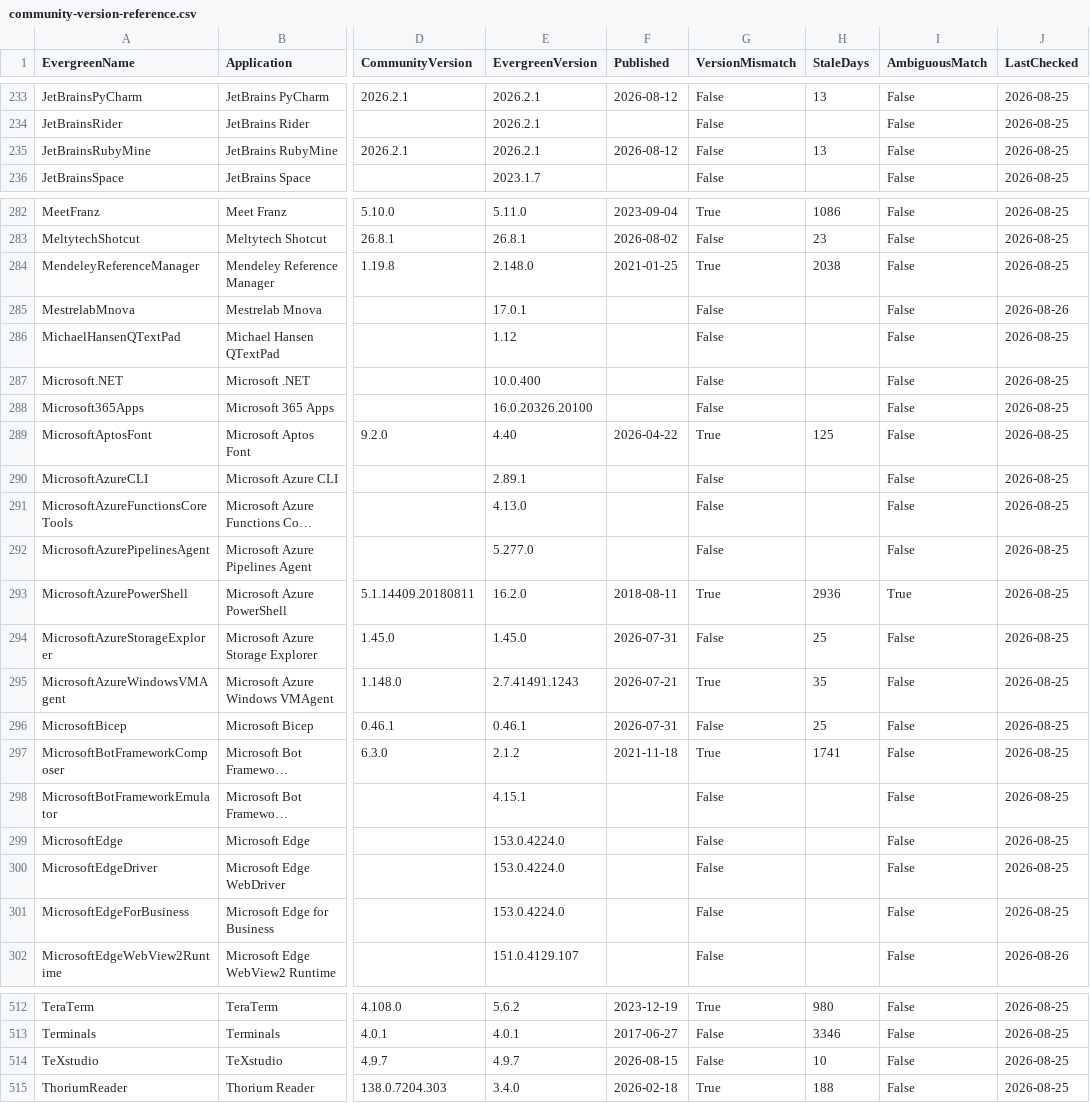
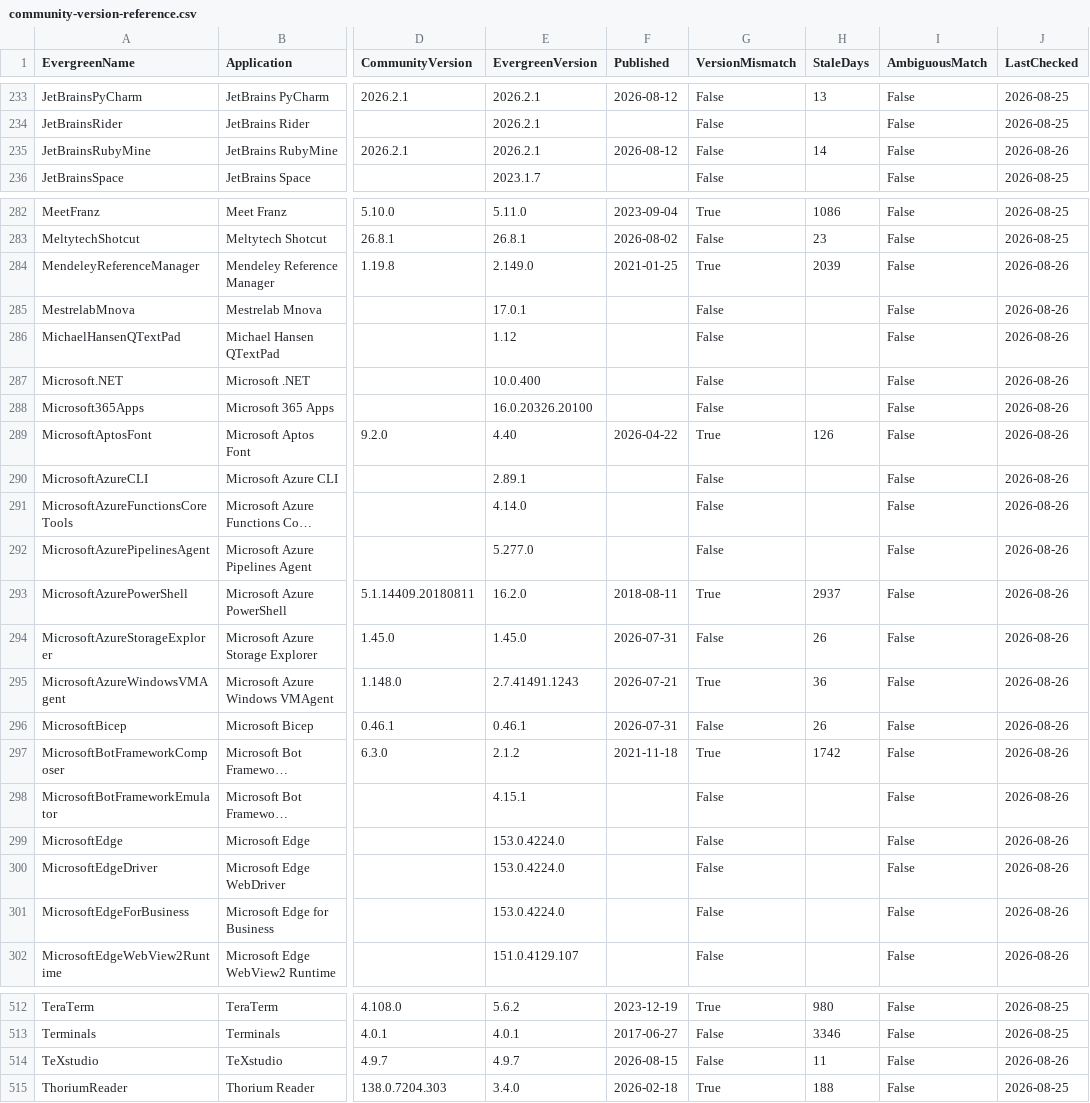
Before and after one commit to patsaindon/chocolatey-packages, a CSV file: prospecting/community-version-reference.csv, drawn as a sheet; only a part is shown, gaps mark what is left out; long unchanged cells end in …; the diff covers the shown part only; the diff names each change by its address in the sheet, - before the commit and + after, or states it on an @@ line.

```diff
--- a/prospecting/community-version-reference.csv
+++ b/prospecting/community-version-reference.csv
-H235 (StaleDays): 13
+H235 (StaleDays): 14
-J235 (LastChecked): 2026-08-25
+J235 (LastChecked): 2026-08-26
-E284 (EvergreenVersion): 2.148.0
+E284 (EvergreenVersion): 2.149.0
-H284 (StaleDays): 2038
+H284 (StaleDays): 2039
-J284 (LastChecked): 2026-08-25
+J284 (LastChecked): 2026-08-26
-J286:J301 (LastChecked): 2026-08-25
+J286:J301 (LastChecked): 2026-08-26
-H289 (StaleDays): 125
+H289 (StaleDays): 126
-E291 (EvergreenVersion): 4.13.0
+E291 (EvergreenVersion): 4.14.0
-H293 (StaleDays): 2936
+H293 (StaleDays): 2937
-I293 (AmbiguousMatch): True
+I293 (AmbiguousMatch): False
-H294 (StaleDays): 25
+H294 (StaleDays): 26
-H295 (StaleDays): 35
+H295 (StaleDays): 36
-H296 (StaleDays): 25
+H296 (StaleDays): 26
-H297 (StaleDays): 1741
+H297 (StaleDays): 1742
-H514 (StaleDays): 10
+H514 (StaleDays): 11
-J514 (LastChecked): 2026-08-25
+J514 (LastChecked): 2026-08-26
```
Also changed, not shown: 18 edited cells elsewhere in this file.
